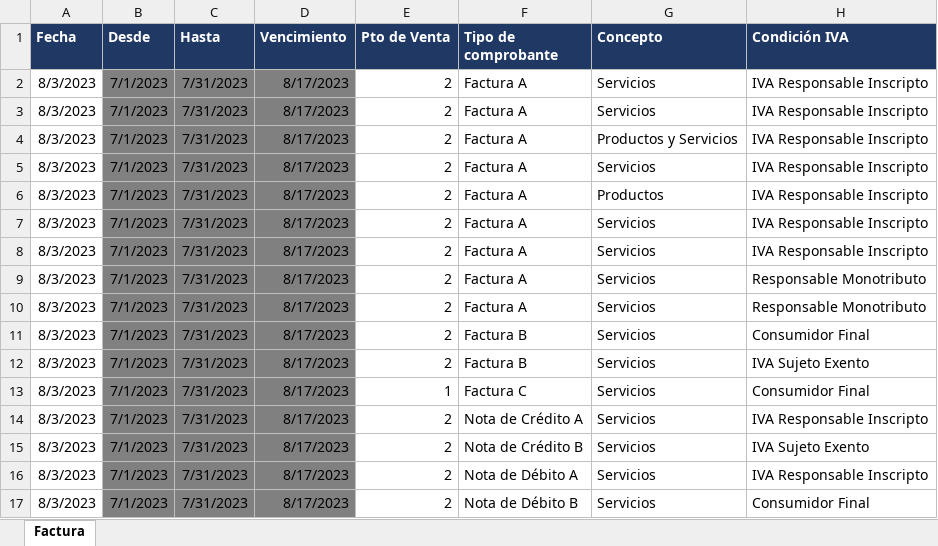
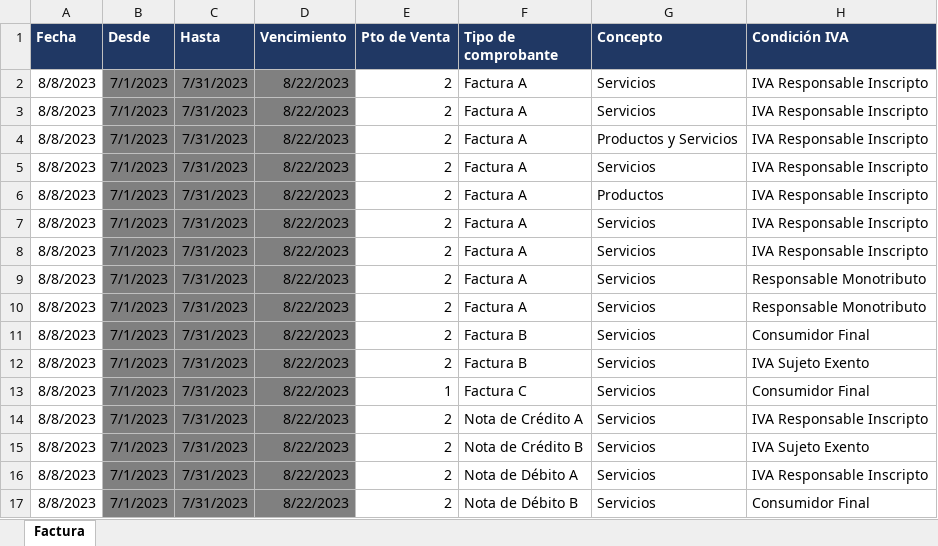
Before and after one commit to abustosp/Facturador-Multiusuario, an Excel workbook: Archivo para hacer Facturas 3.0.xlsx, sheet Factura, drawn as a sheet; only a part is shown; values as stored, in another font and other column widths than the file's, no borders; the diff names each change by its address in the sheet, - before the commit and + after, or states it on an @@ line.

Commit message:
Fix Excel item

```diff
--- a/Archivo para hacer Facturas 3.0.xlsx (sheet Factura)
+++ b/Archivo para hacer Facturas 3.0.xlsx (sheet Factura)
-A2:A17 (Fecha): 8/3/2023
+A2:A17 (Fecha): 8/8/2023
-D2:D17 (Vencimiento): 8/17/2023
+D2:D17 (Vencimiento): 8/22/2023
```
Also changed, not shown: formulas that keep their value.
